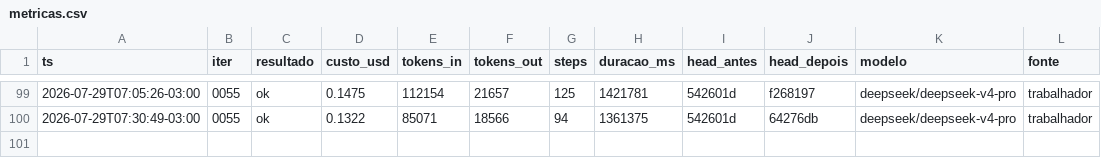
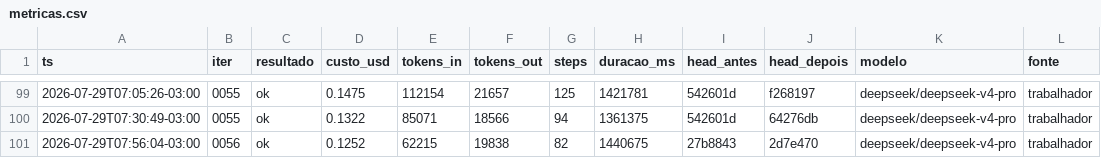
Before and after one commit to Deivison-Costaa/psx-rs, a CSV file: docs/metricas.csv, drawn as a sheet; only a part is shown, gaps mark what is left out; the diff names each change by its address in the sheet, - before the commit and + after, or states it on an @@ line.

Commit message:
docs(metricas): incorpora linhas pendentes - auto-remediacao do loop

```diff
--- a/docs/metricas.csv
+++ b/docs/metricas.csv
+row 101: 2026-07-29T07:56:04-03:00 | 0056 | ok | 0.1252 | 62215 | 19838 | 82 | 1440675 | 27b8843 | 2d7e470 | deepseek/deepseek-v4-pro | trabalhador
```
